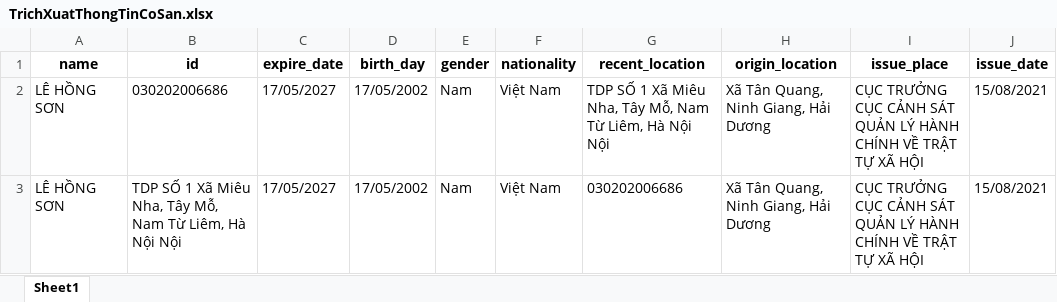
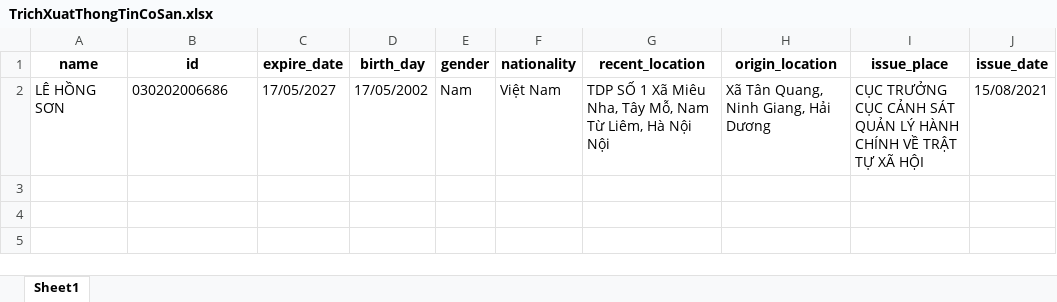
Before and after one commit to zzhunght/VN-cccd-OCR, an Excel workbook: app/handle/temp_folder/TrichXuatThongTinCoSan.xlsx, sheet Sheet1, drawn as a sheet; values as stored, in another font and other column widths than the file's, no borders; the diff names each change by its address in the sheet, - before the commit and + after, or states it on an @@ line.

```diff
--- a/app/handle/temp_folder/TrichXuatThongTinCoSan.xlsx (sheet Sheet1)
+++ b/app/handle/temp_folder/TrichXuatThongTinCoSan.xlsx (sheet Sheet1)
-row 3: LÊ HỒNG SƠN | TDP SỐ 1 Xã Miêu Nha, Tây Mỗ, Nam Từ Liêm, Hà Nội Nội | 17/05/2027 | 17/05/2002 | Nam | Việt Nam | 030202006686 | Xã Tân Quang, Ninh Giang, Hải Dương | CỤC TRƯỞNG CỤC CẢNH SÁT QUẢN LÝ HÀNH CHÍNH VỀ TRẬT TỰ XÃ HỘI | 15/08/2021
```
Also changed, not shown: app/handle/dir_save/TrichXuatThongTin.xlsx, 11 other files.
